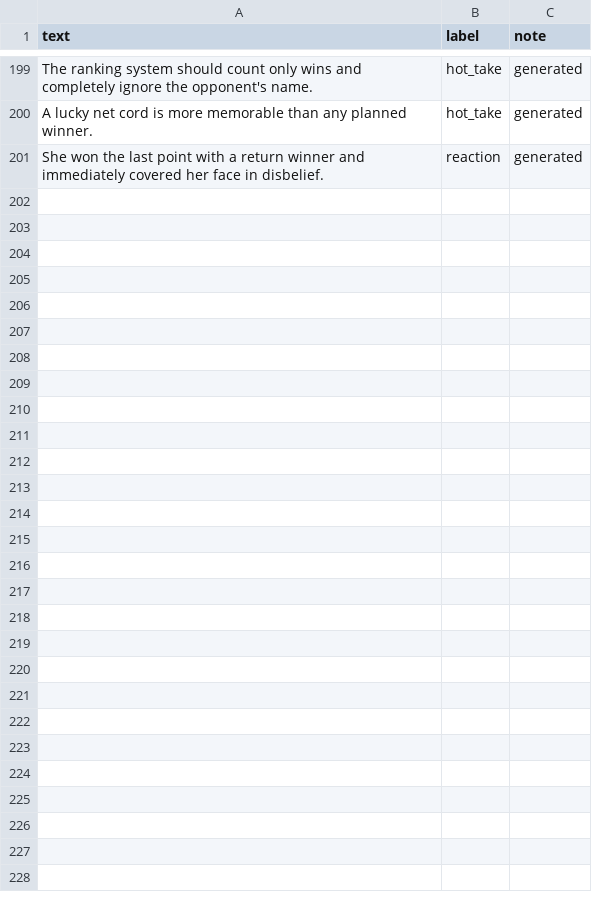
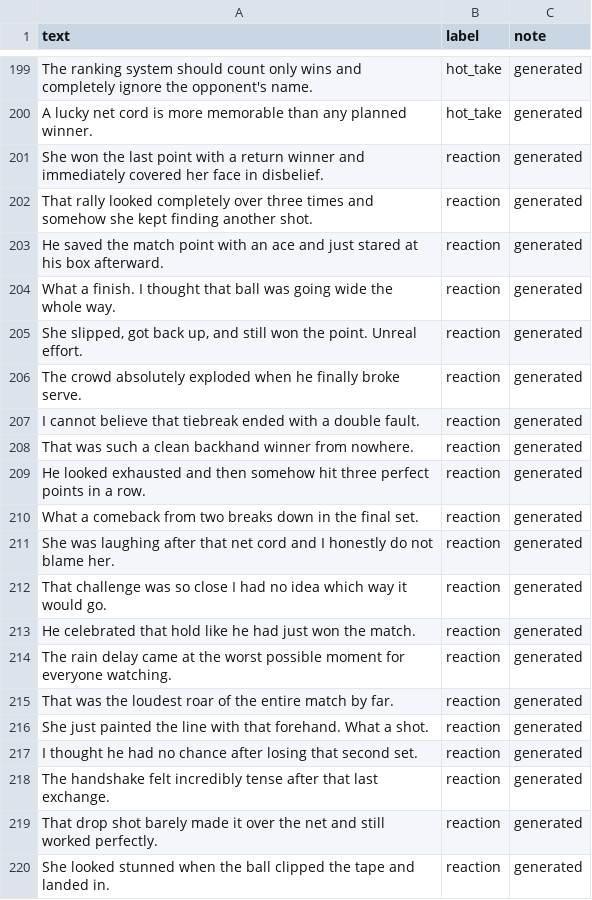
Before and after one commit to mshi01/ai201-project3-takemeter-starter-v2026, a CSV file: labels.csv, drawn as a sheet; only a part is shown, gaps mark what is left out; the diff covers the shown part only; the diff names each change by its address in the sheet, - before the commit and + after, or states it on an @@ line.

```diff
--- a/labels.csv
+++ b/labels.csv
+row 202: That rally looked completely over three times and somehow she kept finding another shot. | reaction | generated
+row 203: He saved the match point with an ace and just stared at his box afterward. | reaction | generated
+row 204: What a finish. I thought that ball was going wide the whole way. | reaction | generated
+row 205: She slipped, got back up, and still won the point. Unreal effort. | reaction | generated
+row 206: The crowd absolutely exploded when he finally broke serve. | reaction | generated
+row 207: I cannot believe that tiebreak ended with a double fault. | reaction | generated
+row 208: That was such a clean backhand winner from nowhere. | reaction | generated
+row 209: He looked exhausted and then somehow hit three perfect points in a row. | reaction | generated
+row 210: What a comeback from two breaks down in the final set. | reaction | generated
+row 211: She was laughing after that net cord and I honestly do not blame her. | reaction | generated
+row 212: That challenge was so close I had no idea which way it would go. | reaction | generated
+row 213: He celebrated that hold like he had just won the match. | reaction | generated
+row 214: The rain delay came at the worst possible moment for everyone watching. | reaction | generated
+row 215: That was the loudest roar of the entire match by far. | reaction | generated
+row 216: She just painted the line with that forehand. What a shot. | reaction | generated
+row 217: I thought he had no chance after losing that second set. | reaction | generated
+row 218: The handshake felt incredibly tense after that last exchange. | reaction | generated
+row 219: That drop shot barely made it over the net and still worked perfectly. | reaction | generated
+row 220: She looked stunned when the ball clipped the tape and landed in. | reaction | generated
```
Also changed, not shown: 11 added rows elsewhere in this file, 2 other files.
